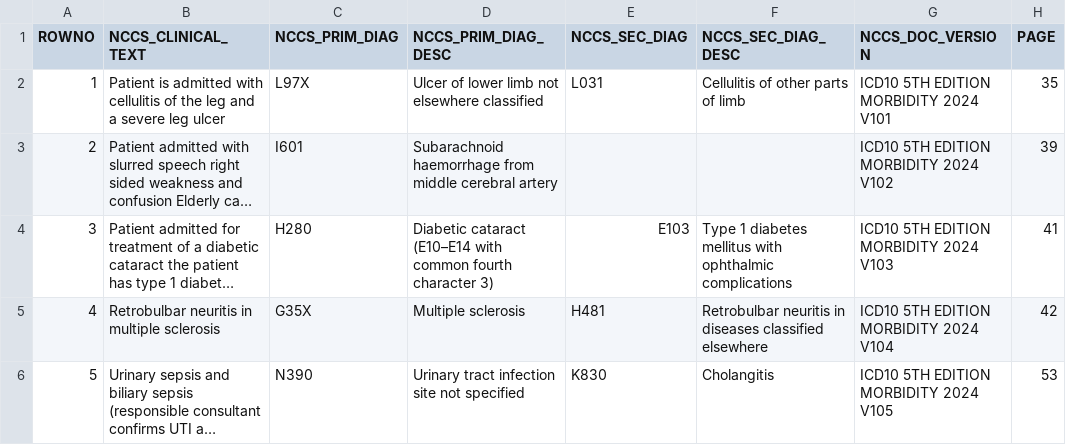
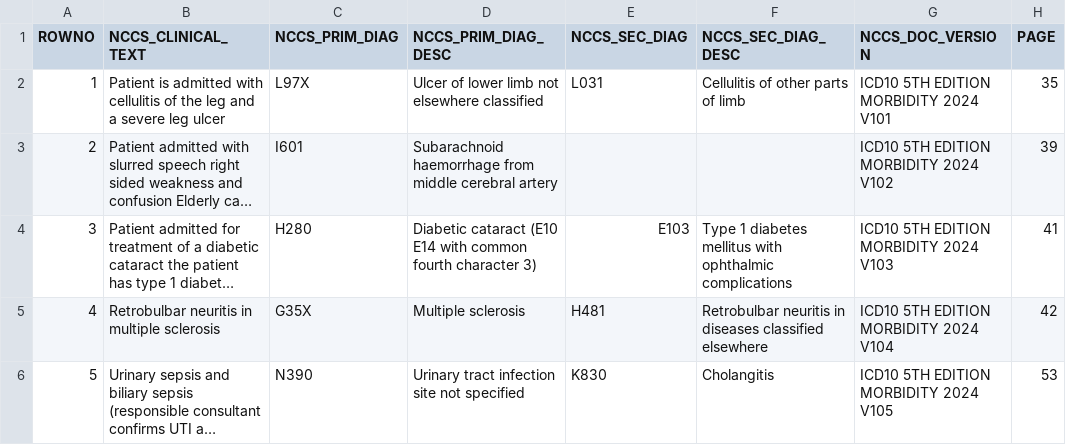
Before and after one commit to garthajon/DataScienceColabRepo, a CSV file: NCCS_CLINICAL_CODING_EXAMPLES.csv, drawn as a sheet; only a part is shown; long unchanged cells end in …; the diff names each change by its address in the sheet, - before the commit and + after, or states it on an @@ line.

Commit message:
Update NCCS_CLINICAL_CODING_EXAMPLES.csv

```diff
--- a/NCCS_CLINICAL_CODING_EXAMPLES.csv
+++ b/NCCS_CLINICAL_CODING_EXAMPLES.csv
-D4 (NCCS_PRIM_DIAG_DESC): Diabetic cataract (E10–E14 with common…
+D4 (NCCS_PRIM_DIAG_DESC): Diabetic cataract (E10 E14 with common…
```
